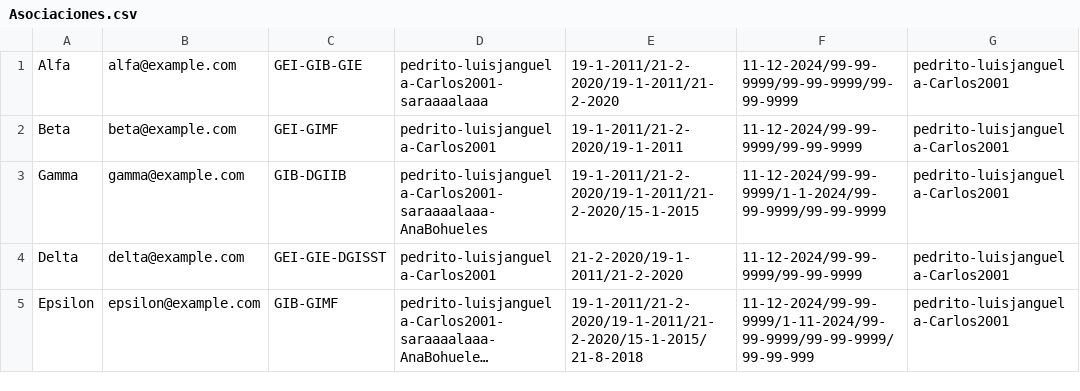
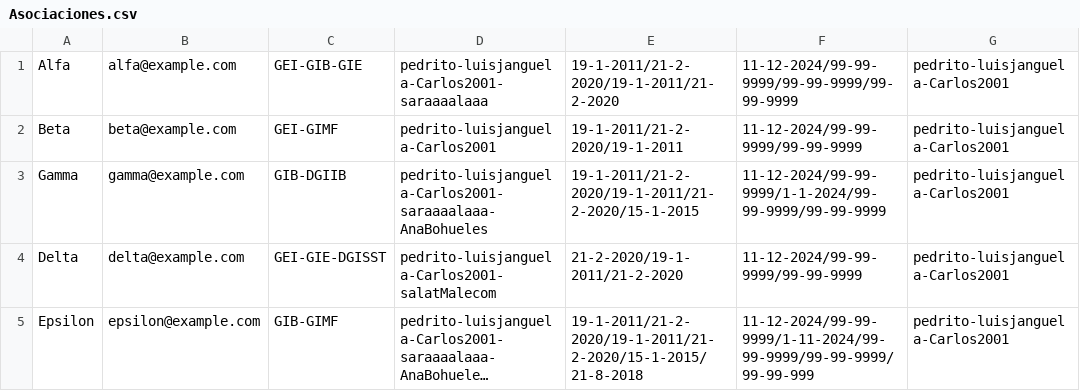
Before and after one commit to XaviVeC/associacions_etse, a CSV file: src/main/java/prac3/Fichero/Asociaciones.csv, drawn as a sheet; long unchanged cells end in …; the diff names each change by its address in the sheet, - before the commit and + after, or states it on an @@ line.

```diff
--- a/src/main/java/prac3/Fichero/Asociaciones.csv
+++ b/src/main/java/prac3/Fichero/Asociaciones.csv
-D4: pedrito-luisjanguela-Carlos2001
+D4: pedrito-luisjanguela-Carlos2001-salatMalecom
```
Also changed, not shown: src/main/java/prac3/Fichero/Acciones.csv, src/main/java/prac3/Fichero/Miembros.csv, 30 other files.
